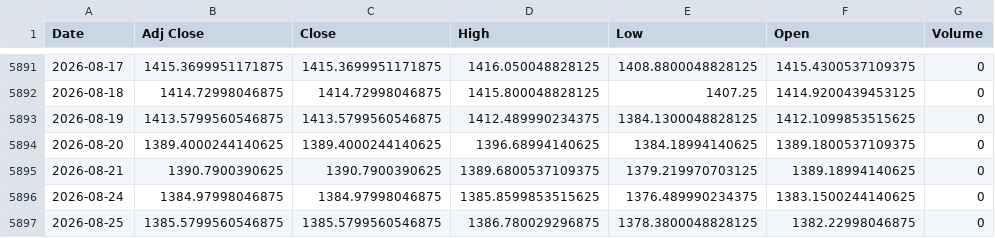
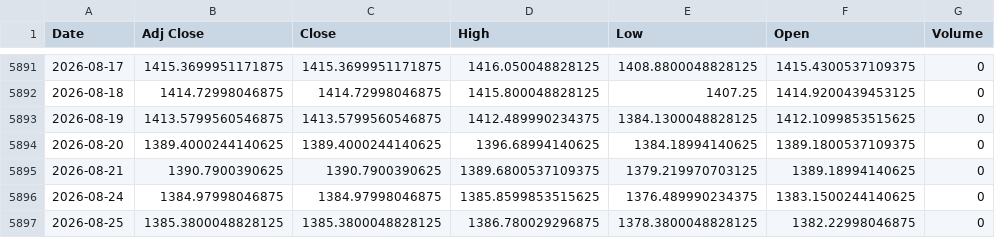
Before and after one commit to khemosu99-bit/overnight-kr, a CSV file: data/raw/USDKRW.csv, drawn as a sheet; only a part is shown, gaps mark what is left out.

```diff
--- a/data/raw/USDKRW.csv
+++ b/data/raw/USDKRW.csv
@@ -5896,2 +5896,2 @@ Date,Adj Close,Close,High,Low,Open,Volume
 2026-08-24,1384.97998046875,1384.97998046875,1385.8599853515625,1376.489990234375,1383.1500244140625,0
-2026-08-25,1385.5799560546875,1385.5799560546875,1386.780029296875,1378.3800048828125,1382.22998046875,0
+2026-08-25,1385.3800048828125,1385.3800048828125,1386.780029296875,1378.3800048828125,1382.22998046875,0
```
Also changed, not shown: data/raw/EWY.csv, data/raw/KOSDAQ.csv, 34 other files.
